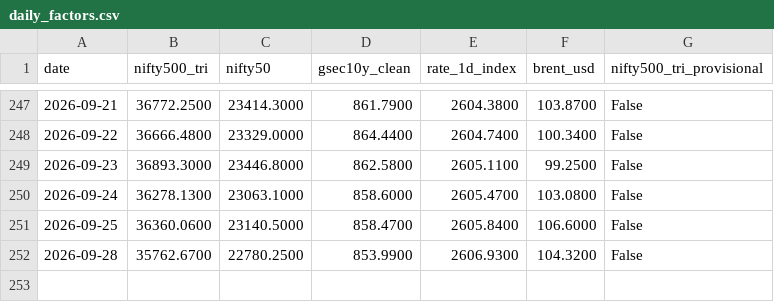
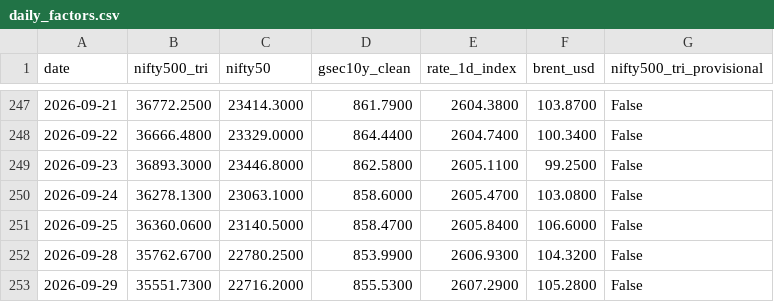
Before and after one commit to shambo1597-afk/capex-infra-portfolio, a CSV file: data/factors/daily_factors.csv, drawn as a sheet; only a part is shown, gaps mark what is left out.

```diff
--- a/data/factors/daily_factors.csv
+++ b/data/factors/daily_factors.csv
@@ -252 +252,2 @@ date,nifty500_tri,nifty50,gsec10y_clean,rate_1d_index,brent_usd,nifty500_tri_pro
 2026-09-28,35762.6700,22780.2500,853.9900,2606.9300,104.3200,False
+2026-09-29,35551.7300,22716.2000,855.5300,2607.2900,105.2800,False
```
Also changed, not shown: output/capital_goods_full_screen.csv, output/cement_full_screen.csv, 40 other files.
